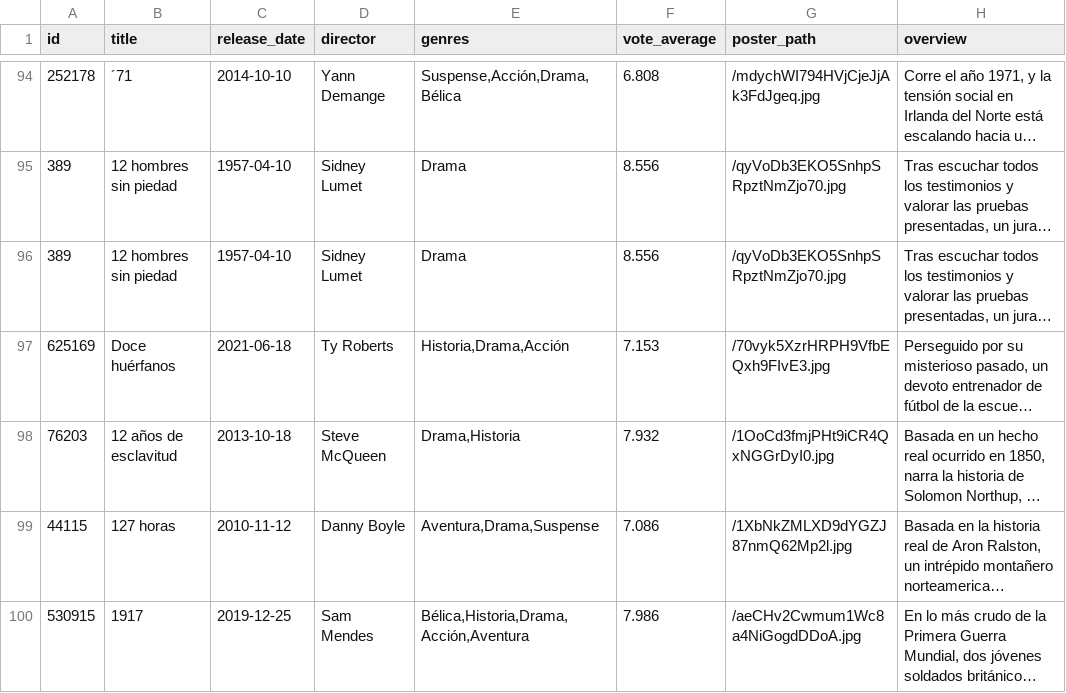
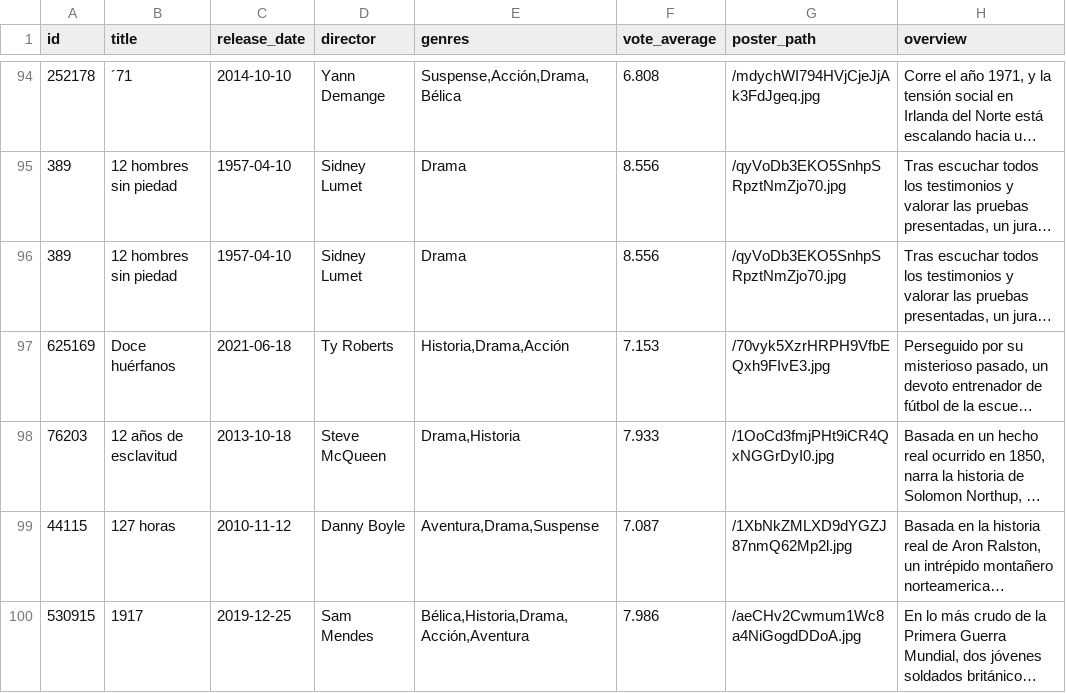
Before and after one commit to Tricolor3D/MiListaDePeliculas, a CSV file: peliculas.csv, drawn as a sheet; only a part is shown, gaps mark what is left out; long unchanged cells end in …; the diff covers the shown part only; the diff names each change by its address in the sheet, - before the commit and + after, or states it on an @@ line.

Commit message:
Add files via upload
reemplazamos

```diff
--- a/peliculas.csv
+++ b/peliculas.csv
-F98 (vote_average): 7.932
+F98 (vote_average): 7.933
-F99 (vote_average): 7.086
+F99 (vote_average): 7.087
```
Also changed, not shown: 2 added rows, 2 removed rows and 6 edited cells elsewhere in this file.
